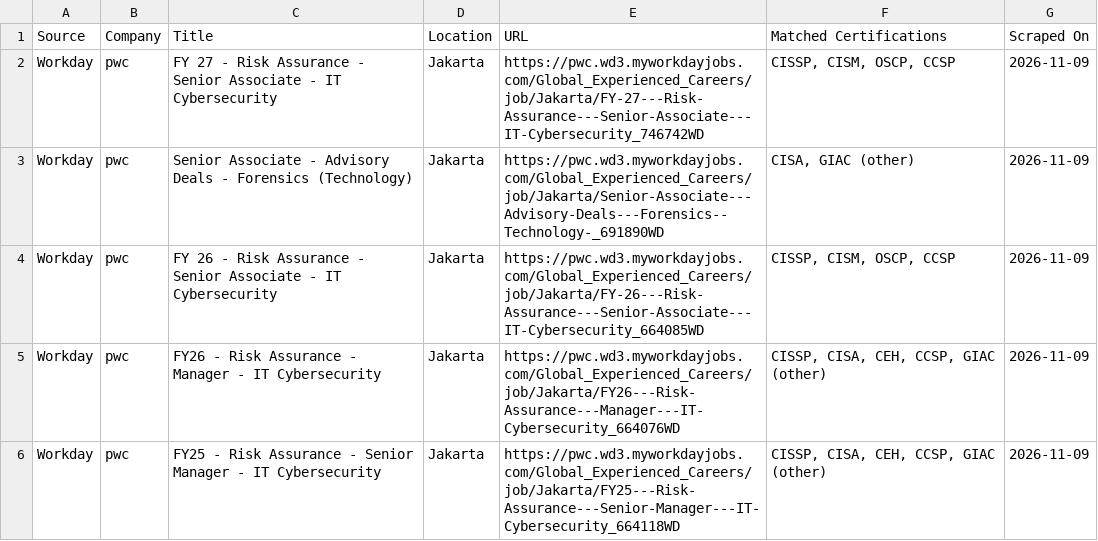
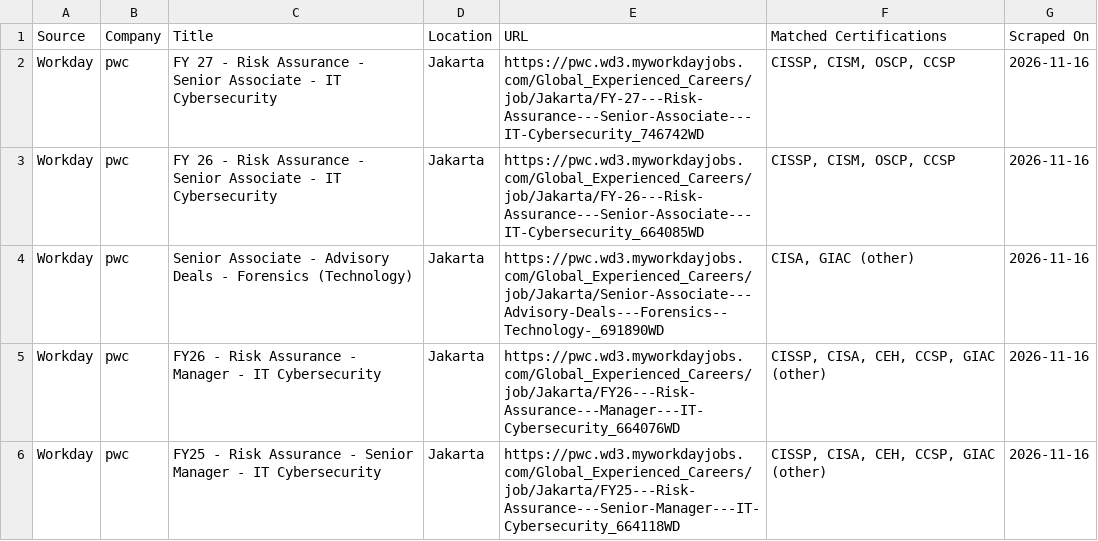
Before and after one commit to nathandotexe/certification-scraper, a CSV file: output/indonesia/data/postings.csv, drawn as a sheet.

```diff
--- a/output/indonesia/data/postings.csv
+++ b/output/indonesia/data/postings.csv
@@ -1,6 +1,6 @@
 Source,Company,Title,Location,URL,Matched Certifications,Scraped On
-Workday,pwc,FY 27 - Risk Assurance - Senior Associate - IT Cybersecurity,Jakarta,https://pwc.wd3.myworkdayjobs.com/Global_Experienced_Careers/job/Jakarta/FY-27---Risk-Assurance---Senior-Associate---IT-Cybersecurity_746742WD,"CISSP, CISM, OSCP, CCSP",2026-11-09
-Workday,pwc,Senior Associate - Advisory Deals - Forensics (Technology),Jakarta,https://pwc.wd3.myworkdayjobs.com/Global_Experienced_Careers/job/Jakarta/Senior-Associate---Advisory-Deals---Forensics--Technology-_691890WD,"CISA, GIAC (other)",2026-11-09
-Workday,pwc,FY 26 - Risk Assurance - Senior Associate - IT Cybersecurity,Jakarta,https://pwc.wd3.myworkdayjobs.com/Global_Experienced_Careers/job/Jakarta/FY-26---Risk-Assurance---Senior-Associate---IT-Cybersecurity_664085WD,"CISSP, CISM, OSCP, CCSP",2026-11-09
-Workday,pwc,FY26 - Risk Assurance - Manager - IT Cybersecurity,Jakarta,https://pwc.wd3.myworkdayjobs.com/Global_Experienced_Careers/job/Jakarta/FY26---Risk-Assurance---Manager---IT-Cybersecurity_664076WD,"CISSP, CISA, CEH, CCSP, GIAC (other)",2026-11-09
-Workday,pwc,FY25 - Risk Assurance - Senior Manager - IT Cybersecurity,Jakarta,https://pwc.wd3.myworkdayjobs.com/Global_Experienced_Careers/job/Jakarta/FY25---Risk-Assurance---Senior-Manager---IT-Cybersecurity_664118WD,"CISSP, CISA, CEH, CCSP, GIAC (other)",2026-11-09
+Workday,pwc,FY 27 - Risk Assurance - Senior Associate - IT Cybersecurity,Jakarta,https://pwc.wd3.myworkdayjobs.com/Global_Experienced_Careers/job/Jakarta/FY-27---Risk-Assurance---Senior-Associate---IT-Cybersecurity_746742WD,"CISSP, CISM, OSCP, CCSP",2026-11-16
+Workday,pwc,FY 26 - Risk Assurance - Senior Associate - IT Cybersecurity,Jakarta,https://pwc.wd3.myworkdayjobs.com/Global_Experienced_Careers/job/Jakarta/FY-26---Risk-Assurance---Senior-Associate---IT-Cybersecurity_664085WD,"CISSP, CISM, OSCP, CCSP",2026-11-16
+Workday,pwc,Senior Associate - Advisory Deals - Forensics (Technology),Jakarta,https://pwc.wd3.myworkdayjobs.com/Global_Experienced_Careers/job/Jakarta/Senior-Associate---Advisory-Deals---Forensics--Technology-_691890WD,"CISA, GIAC (other)",2026-11-16
+Workday,pwc,FY26 - Risk Assurance - Manager - IT Cybersecurity,Jakarta,https://pwc.wd3.myworkdayjobs.com/Global_Experienced_Careers/job/Jakarta/FY26---Risk-Assurance---Manager---IT-Cybersecurity_664076WD,"CISSP, CISA, CEH, CCSP, GIAC (other)",2026-11-16
+Workday,pwc,FY25 - Risk Assurance - Senior Manager - IT Cybersecurity,Jakarta,https://pwc.wd3.myworkdayjobs.com/Global_Experienced_Careers/job/Jakarta/FY25---Risk-Assurance---Senior-Manager---IT-Cybersecurity_664118WD,"CISSP, CISA, CEH, CCSP, GIAC (other)",2026-11-16
```
Also changed, not shown: output/data/certifications.csv, output/indonesia/data/certifications.csv, 18 other files.
